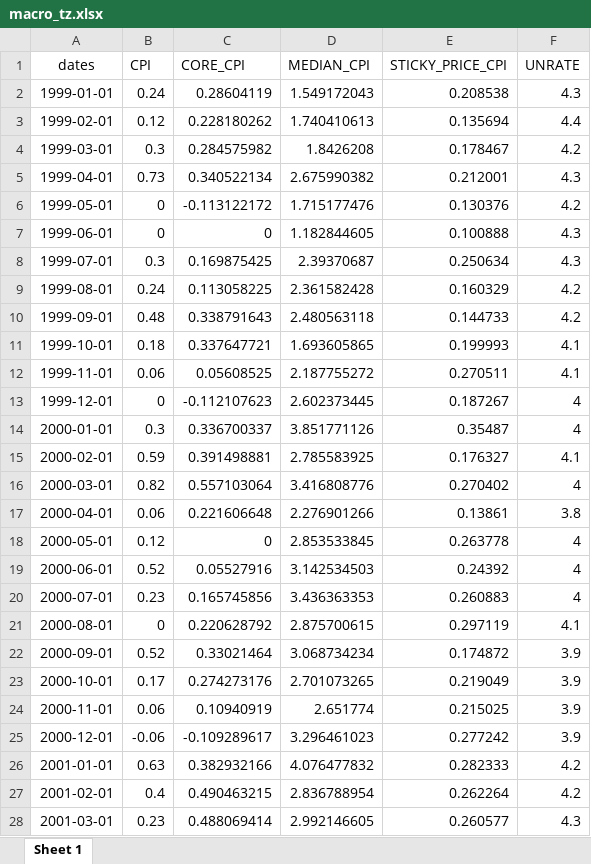
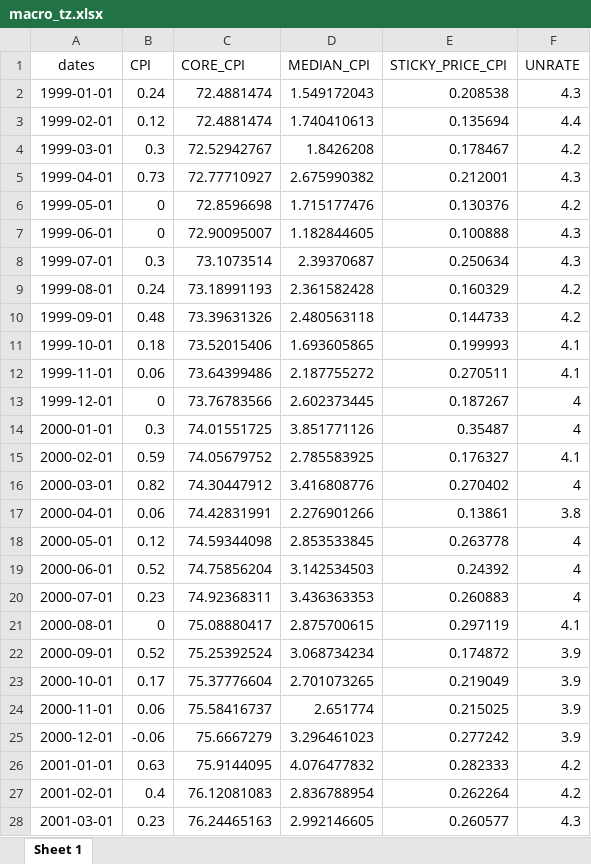
Before and after one commit to mh48642n/Stock_Markets, an Excel workbook: macro_tz.xlsx, sheet Sheet 1, drawn as a sheet; only a part is shown; values as stored, in another font and other column widths than the file's, no borders; the diff covers the shown part only; the diff names each change by its address in the sheet, - before the commit and + after, or states it on an @@ line.

Commit message:
Updates and additional data

```diff
--- a/macro_tz.xlsx (sheet Sheet 1)
+++ b/macro_tz.xlsx (sheet Sheet 1)
-C2 (CORE_CPI): 0.28604119
+C2 (CORE_CPI): 72.4881474
-C3 (CORE_CPI): 0.228180262
+C3 (CORE_CPI): 72.4881474
-C4 (CORE_CPI): 0.284575982
+C4 (CORE_CPI): 72.52942767
-C5 (CORE_CPI): 0.340522134
+C5 (CORE_CPI): 72.77710927
-C6 (CORE_CPI): -0.113122172
+C6 (CORE_CPI): 72.8596698
-C7 (CORE_CPI): 0
+C7 (CORE_CPI): 72.90095007
-C8 (CORE_CPI): 0.169875425
+C8 (CORE_CPI): 73.1073514
-C9 (CORE_CPI): 0.113058225
+C9 (CORE_CPI): 73.18991193
-C10 (CORE_CPI): 0.338791643
+C10 (CORE_CPI): 73.39631326
-C11 (CORE_CPI): 0.337647721
+C11 (CORE_CPI): 73.52015406
-C12 (CORE_CPI): 0.05608525
+C12 (CORE_CPI): 73.64399486
-C13 (CORE_CPI): -0.112107623
+C13 (CORE_CPI): 73.76783566
-C14 (CORE_CPI): 0.336700337
+C14 (CORE_CPI): 74.01551725
-C15 (CORE_CPI): 0.391498881
+C15 (CORE_CPI): 74.05679752
-C16 (CORE_CPI): 0.557103064
+C16 (CORE_CPI): 74.30447912
-C17 (CORE_CPI): 0.221606648
+C17 (CORE_CPI): 74.42831991
-C18 (CORE_CPI): 0
+C18 (CORE_CPI): 74.59344098
-C19 (CORE_CPI): 0.05527916
+C19 (CORE_CPI): 74.75856204
-C20 (CORE_CPI): 0.165745856
+C20 (CORE_CPI): 74.92368311
-C21 (CORE_CPI): 0.220628792
+C21 (CORE_CPI): 75.08880417
-C22 (CORE_CPI): 0.33021464
+C22 (CORE_CPI): 75.25392524
-C23 (CORE_CPI): 0.274273176
+C23 (CORE_CPI): 75.37776604
-C24 (CORE_CPI): 0.10940919
+C24 (CORE_CPI): 75.58416737
-C25 (CORE_CPI): -0.109289617
+C25 (CORE_CPI): 75.6667279
-C26 (CORE_CPI): 0.382932166
+C26 (CORE_CPI): 75.9144095
-C27 (CORE_CPI): 0.490463215
+C27 (CORE_CPI): 76.12081083
-C28 (CORE_CPI): 0.488069414
+C28 (CORE_CPI): 76.24465163
```
Also changed, not shown: 266 edited cells elsewhere in this sheet, 2 other files.
